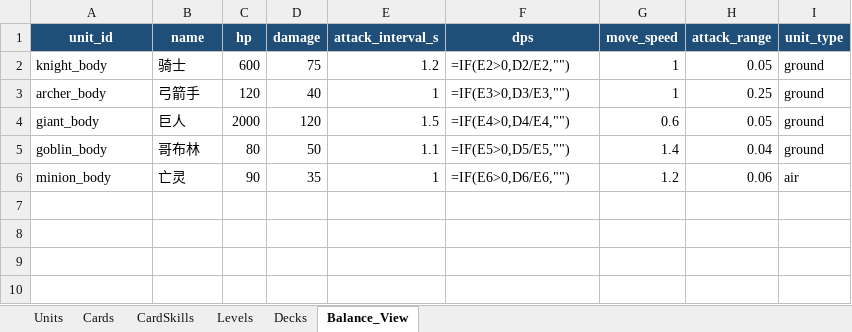
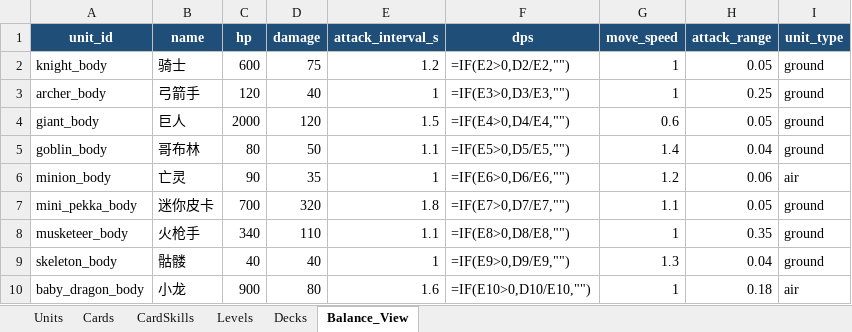
Before and after one commit to jchensh/godot-clash-pusher, an Excel workbook: config/GameConfig.xlsx, sheet Balance_View, drawn as a sheet; values as stored, in another font and other column widths than the file's, no borders; formulas without a stored value are shown as written; the diff names each change by its address in the sheet, - before the commit and + after, or states it on an @@ line.

```diff
--- a/config/GameConfig.xlsx (sheet Balance_View)
+++ b/config/GameConfig.xlsx (sheet Balance_View)
+row 7: mini_pekka_body | 迷你皮卡 | 700 | 320 | 1.8 | =IF(E7>0,D7/E7,"") | 1.1 | 0.05 | ground
+row 8: musketeer_body | 火枪手 | 340 | 110 | 1.1 | =IF(E8>0,D8/E8,"") | 1 | 0.35 | ground
+row 9: skeleton_body | 骷髅 | 40 | 40 | 1 | =IF(E9>0,D9/E9,"") | 1.3 | 0.04 | ground
+row 10: baby_dragon_body | 小龙 | 900 | 80 | 1.6 | =IF(E10>0,D10/E10,"") | 1 | 0.18 | air
```
Also changed, not shown: sheet Decks, sheet Units, sheet Cards, sheet CardSkills, sheet Levels, 17 other files.
